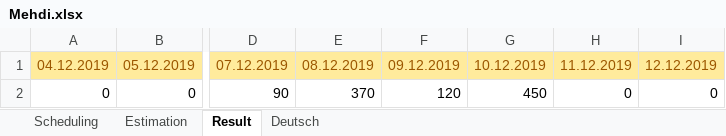
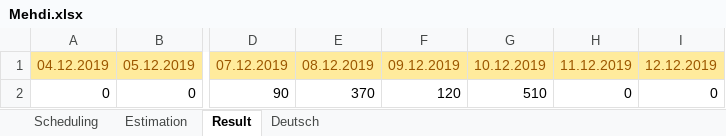
Before and after one commit to MahdiDroid/Schedule, an Excel workbook: Mehdi.xlsx, sheet Result, drawn as a sheet; only a part is shown, gaps mark what is left out; values as stored, in another font and other column widths than the file's, no borders; charts and pictures not drawn; the diff names each change by its address in the sheet, - before the commit and + after, or states it on an @@ line.

Commit message:
time modified

```diff
--- a/Mehdi.xlsx (sheet Result)
+++ b/Mehdi.xlsx (sheet Result)
-G2: 450
+G2: 510
```
Also changed, not shown: sheet Scheduling, charts or pictures.
